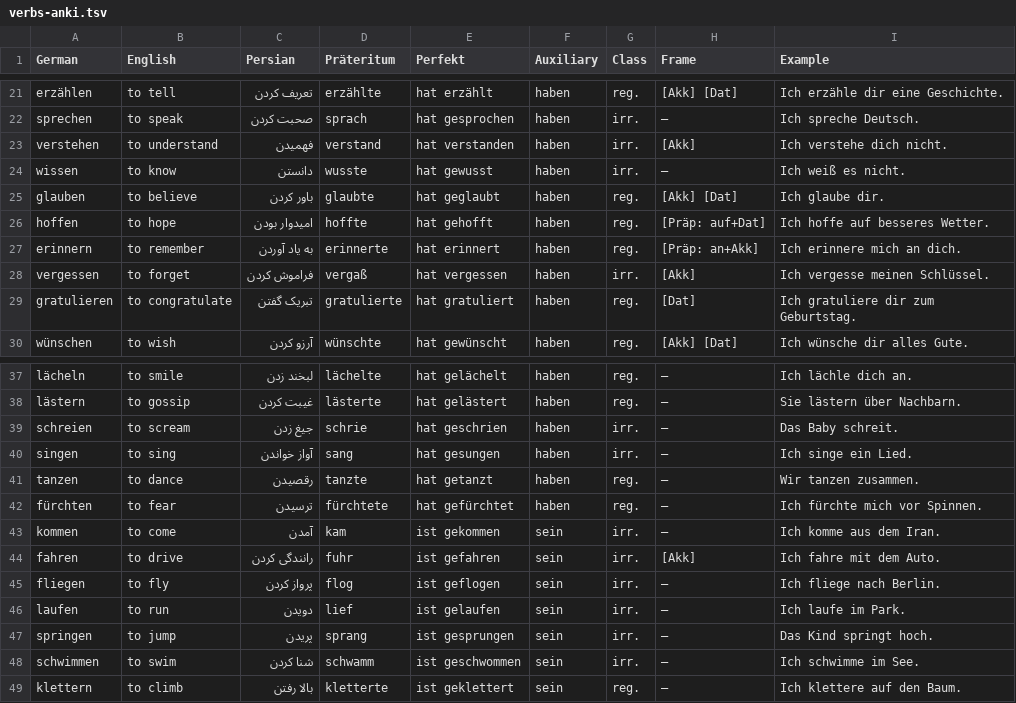
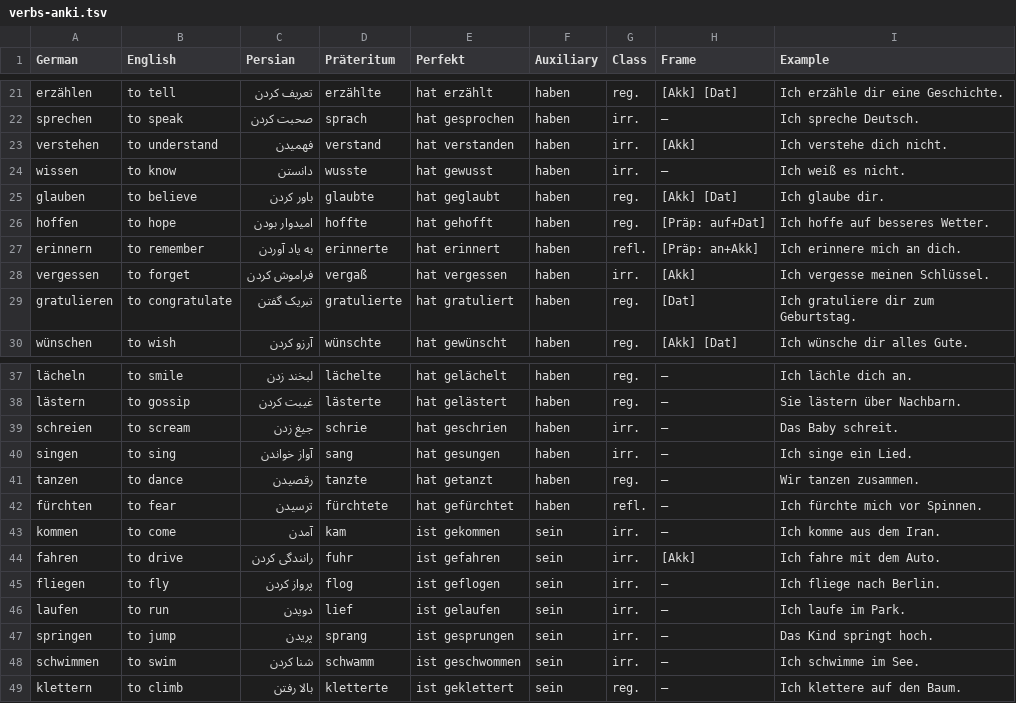
Before and after one commit to alisadeghiaghili/Deutsch, a TSV file: A1/flashcards/verbs-anki.tsv, drawn as a sheet; only a part is shown, gaps mark what is left out.

```diff
--- a/A1/flashcards/verbs-anki.tsv
+++ b/A1/flashcards/verbs-anki.tsv
@@ -26,3 +26,3 @@ glauben	to believe	باور کردن	glaubte	hat geglaubt	haben	reg.	[Akk] [Dat]
 hoffen	to hope	امیدوار بودن	hoffte	hat gehofft	haben	reg.	[Präp: auf+Dat]	Ich hoffe auf besseres Wetter.
-erinnern	to remember	به یاد آوردن	erinnerte	hat erinnert	haben	reg.	[Präp: an+Akk]	Ich erinnere mich an dich.
+erinnern	to remember	به یاد آوردن	erinnerte	hat erinnert	haben	refl.	[Präp: an+Akk]	Ich erinnere mich an dich.
 vergessen	to forget	فراموش کردن	vergaß	hat vergessen	haben	irr.	[Akk]	Ich vergesse meinen Schlüssel.
@@ -41,3 +41,3 @@ singen	to sing	آواز خواندن	sang	hat gesungen	haben	irr.	—	Ich singe
 tanzen	to dance	رقصیدن	tanzte	hat getanzt	haben	reg.	—	Wir tanzen zusammen.
-fürchten	to fear	ترسیدن	fürchtete	hat gefürchtet	haben	reg.	—	Ich fürchte mich vor Spinnen.
+fürchten	to fear	ترسیدن	fürchtete	hat gefürchtet	haben	refl.	—	Ich fürchte mich vor Spinnen.
 kommen	to come	آمدن	kam	ist gekommen	sein	irr.	—	Ich komme aus dem Iran.
```
Also changed, not shown: A2/flashcards/verbs-anki.tsv, B1/flashcards/verbs-anki.tsv, 20 other files.
